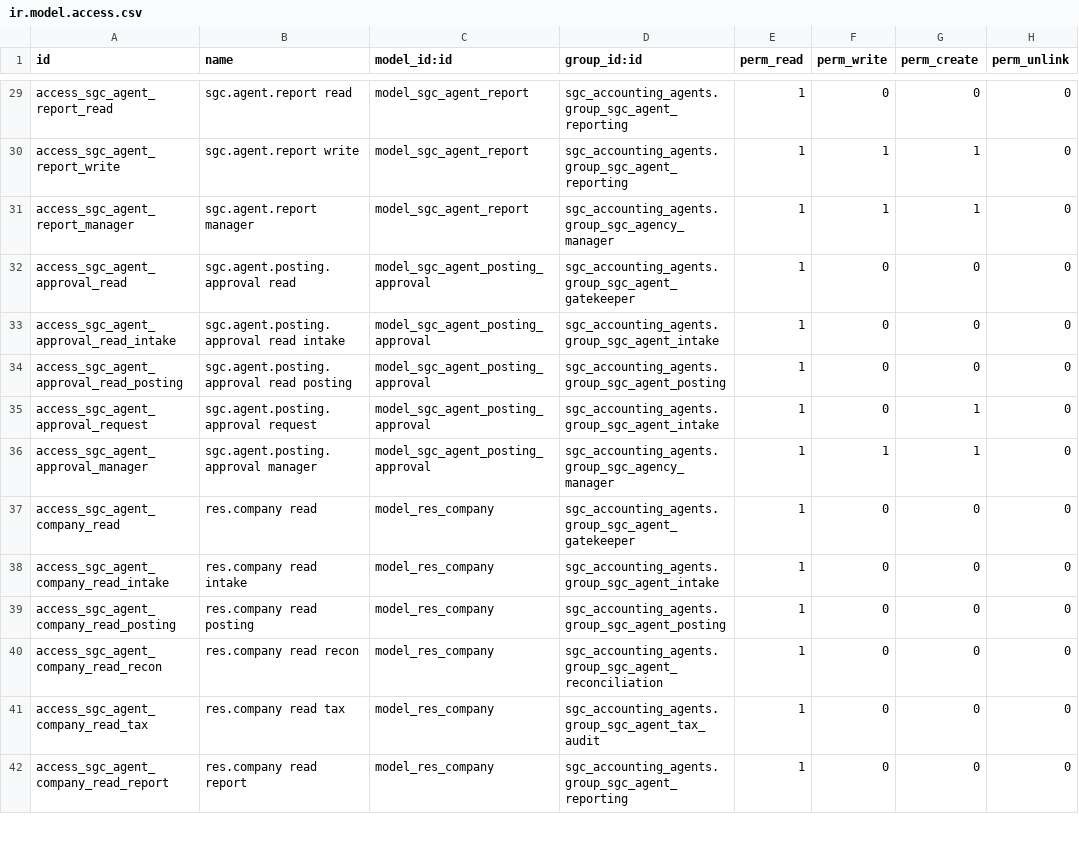
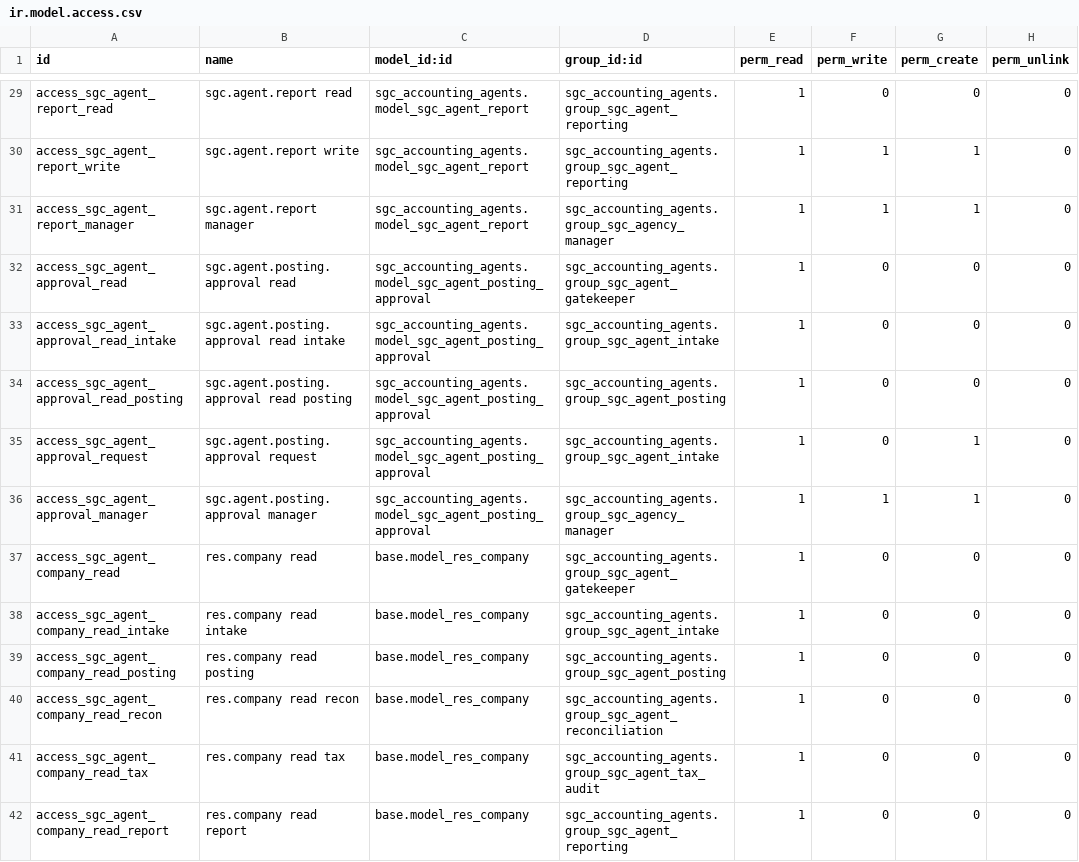
Before and after one commit to renbran/odoo19-sgc-addons, a CSV file: sgc_accounting_agents/security/ir.model.access.csv, drawn as a sheet; only a part is shown, gaps mark what is left out; the diff covers the shown part only; the diff names each change by its address in the sheet, - before the commit and + after, or states it on an @@ line.

```diff
--- a/sgc_accounting_agents/security/ir.model.access.csv
+++ b/sgc_accounting_agents/security/ir.model.access.csv
-C29:C31 (model_id:id): model_sgc_agent_report
+C29:C31 (model_id:id): sgc_accounting_agents.model_sgc_agent_report
-C32:C36 (model_id:id): model_sgc_agent_posting_approval
+C32:C36 (model_id:id): sgc_accounting_agents.model_sgc_agent_posting_approval
-C37:C42 (model_id:id): model_res_company
+C37:C42 (model_id:id): base.model_res_company
```
Also changed, not shown: 90 edited cells elsewhere in this file.
